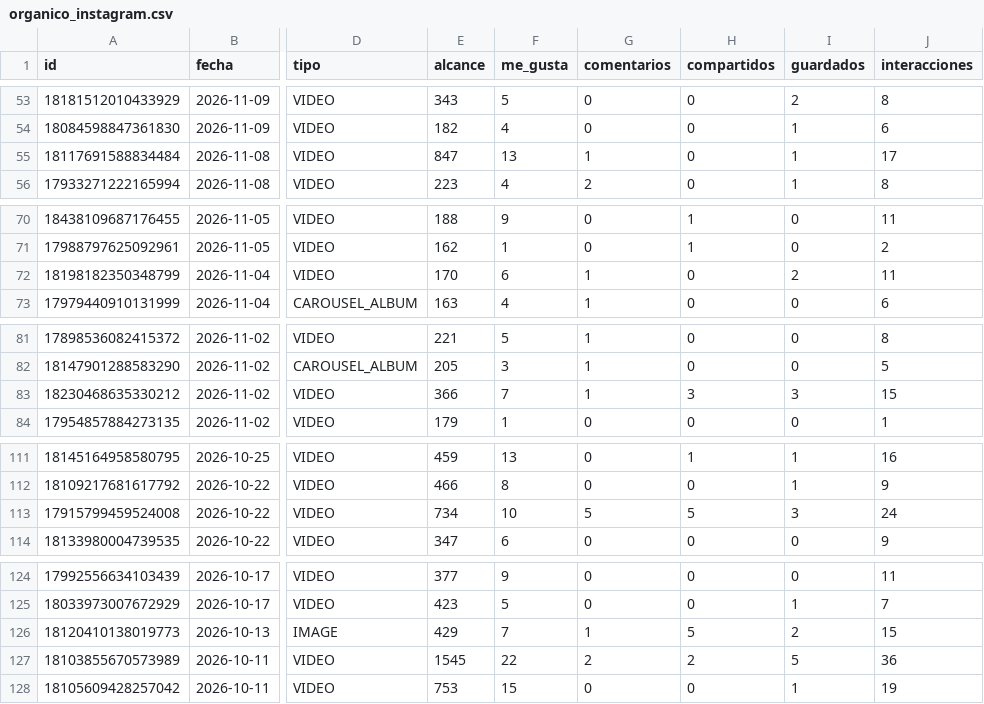
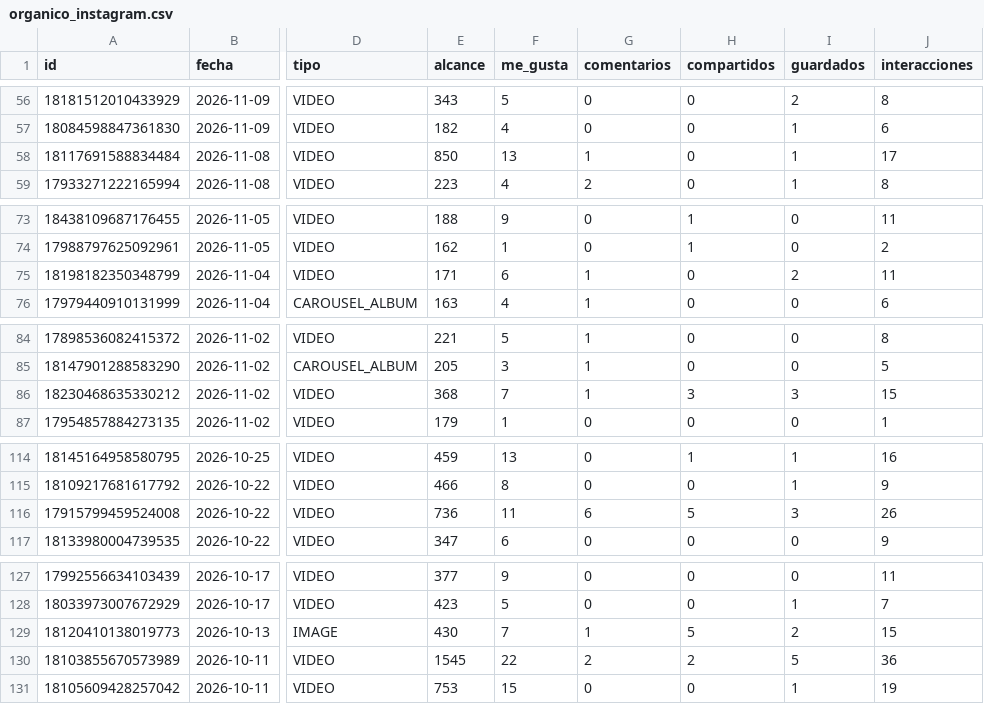
Before and after one commit to candelagomez/dashboard-meta, a CSV file: data/organico_instagram.csv, drawn as a sheet; only a part is shown, gaps mark what is left out; addresses are those after the commit; the diff covers the shown part only; the diff names each change by its address in the sheet, - before the commit and + after, or states it on an @@ line.

```diff
--- a/data/organico_instagram.csv
+++ b/data/organico_instagram.csv
-E58 (alcance): 847
+E58 (alcance): 850
-E75 (alcance): 170
+E75 (alcance): 171
-E86 (alcance): 366
+E86 (alcance): 368
-E116 (alcance): 734
+E116 (alcance): 736
-F116 (me_gusta): 10
+F116 (me_gusta): 11
-G116 (comentarios): 5
+G116 (comentarios): 6
-J116 (interacciones): 24
+J116 (interacciones): 26
-E129 (alcance): 429
+E129 (alcance): 430
```
Also changed, not shown: 3 added rows and 48 edited cells elsewhere in this file, data/organico_facebook.csv, data/pauta_diaria.csv.
